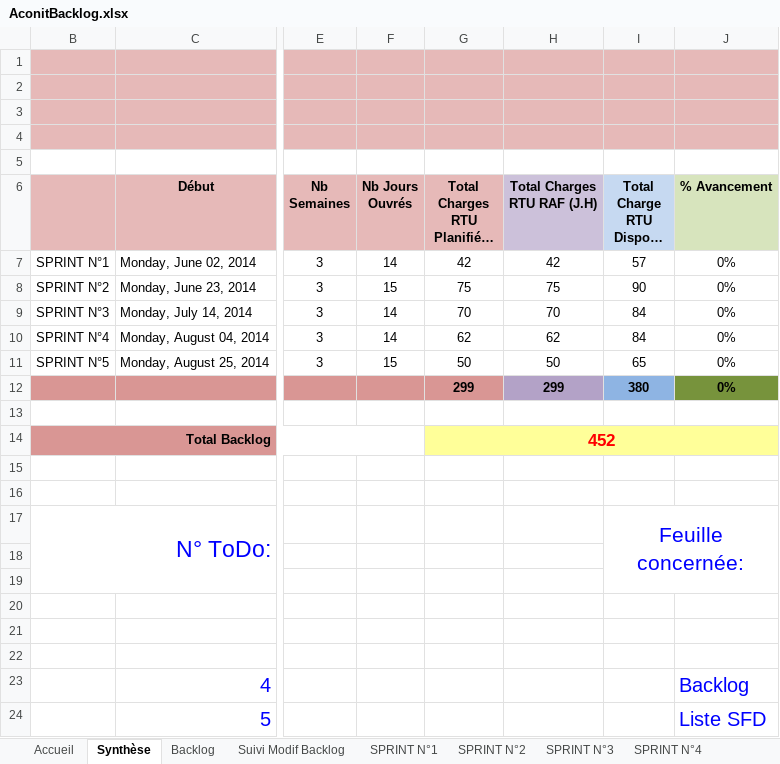
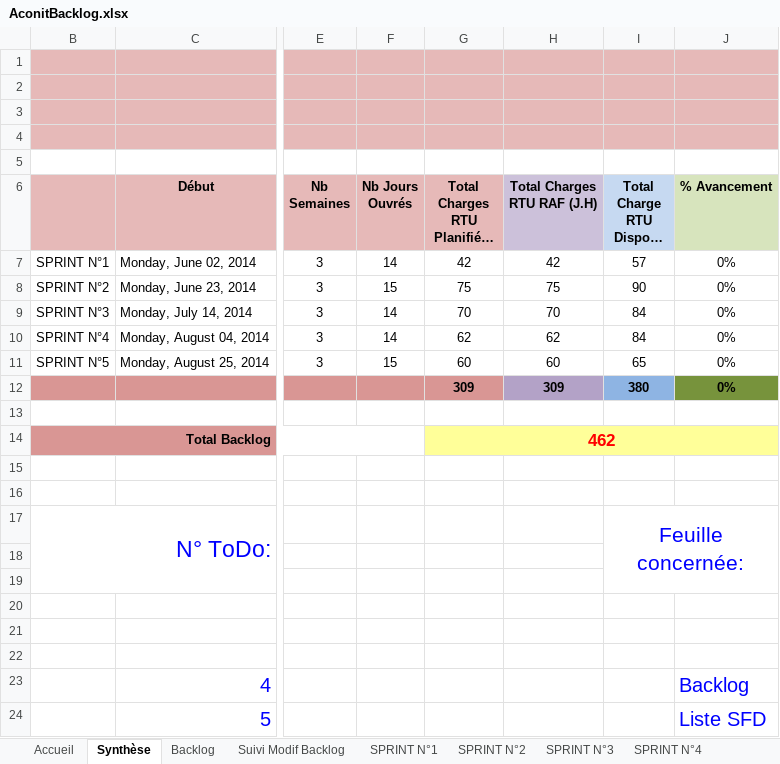
Before and after one commit to fletellier/cervin, an Excel workbook: doc/2014/AconitBacklog.xlsx, sheet Synthèse, drawn as a sheet; only a part is shown, gaps mark what is left out; long unchanged cells end in …; values as stored, in another font and other column widths than the file's, no borders; conditional formats not drawn; the diff names each change by its address in the sheet, - before the commit and + after, or states it on an @@ line.

```diff
--- a/doc/2014/AconitBacklog.xlsx (sheet Synthèse)
+++ b/doc/2014/AconitBacklog.xlsx (sheet Synthèse)
-G11: 50
+G11: 60
-H11 (Total Charges RTU RAF (J.H)): 50
+H11 (Total Charges RTU RAF (J.H)): 60
-G12: 299
+G12: 309
-H12 (Total Charges RTU RAF (J.H)): 299
+H12 (Total Charges RTU RAF (J.H)): 309
-G14: 452
+G14: 462
```
Also changed, not shown: sheet SPRINT N°5, sheet Backlog, charts or pictures, 3 other files.
